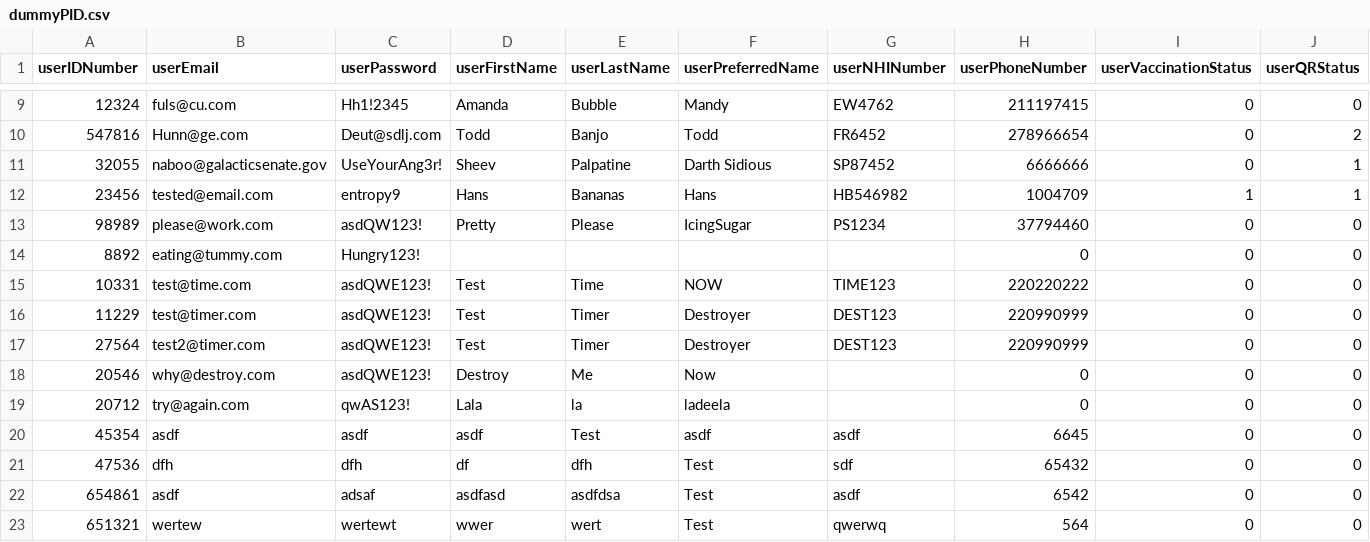
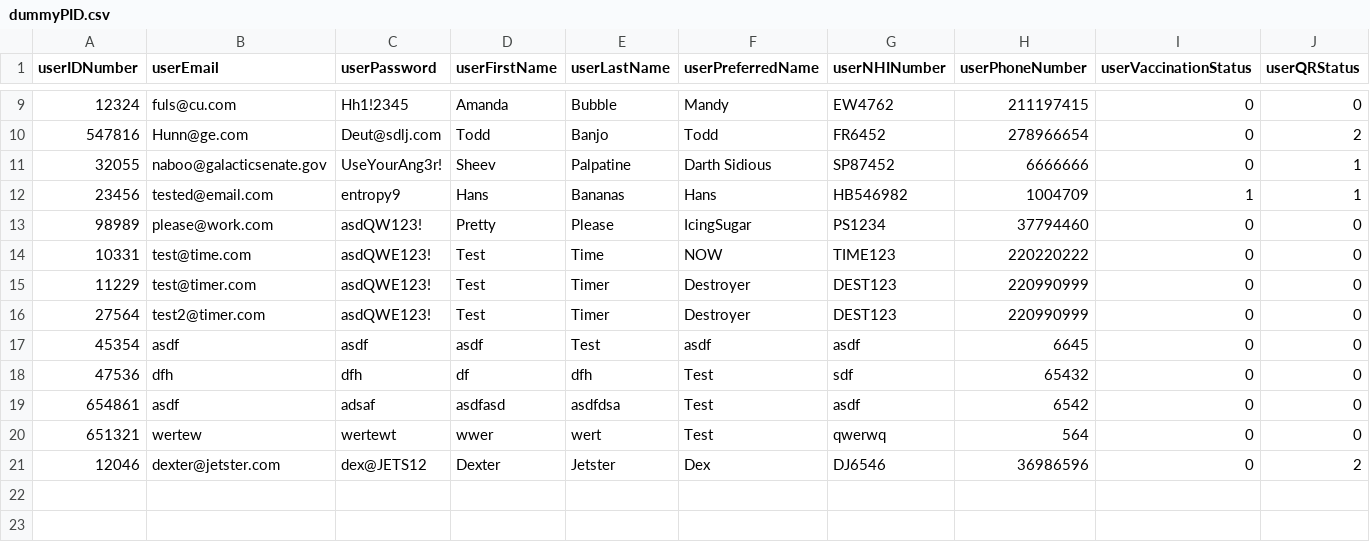
Before and after one commit to csidon/MyCovidApp, a CSV file: database/dummyPID.csv, drawn as a sheet; only a part is shown, gaps mark what is left out; removed rows and columns are numbered as before the commit, all else as after; rows hold the shown columns only; the diff names each change by its address in the sheet, - before the commit and + after, or states it on an @@ line.

```diff
--- a/database/dummyPID.csv
+++ b/database/dummyPID.csv
-row 14: 8892 | eating@tummy.com | Hungry123! |  |  |  |  | 0 | 0 | 0
-row 18: 20546 | why@destroy.com | asdQWE123! | Destroy | Me | Now |  | 0 | 0 | 0
-row 19: 20712 | try@again.com | qwAS123! | Lala | la | ladeela |  | 0 | 0 | 0
+row 21: 12046 | dexter@jetster.com | dex@JETS12 | Dexter | Jetster | Dex | DJ6546 | 36986596 | 0 | 2
```
Also changed, not shown: database/ErrorReports.csv, 5 other files.
